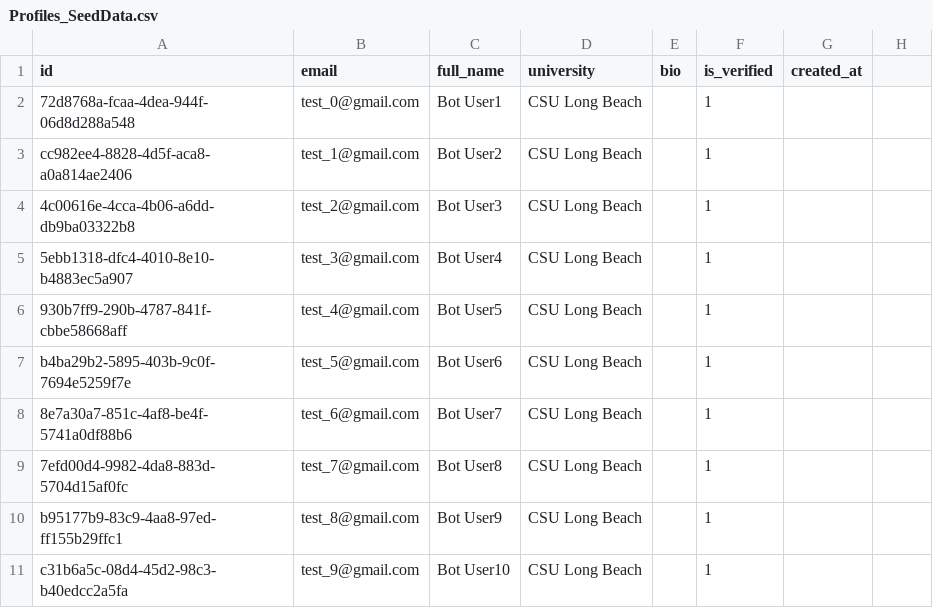
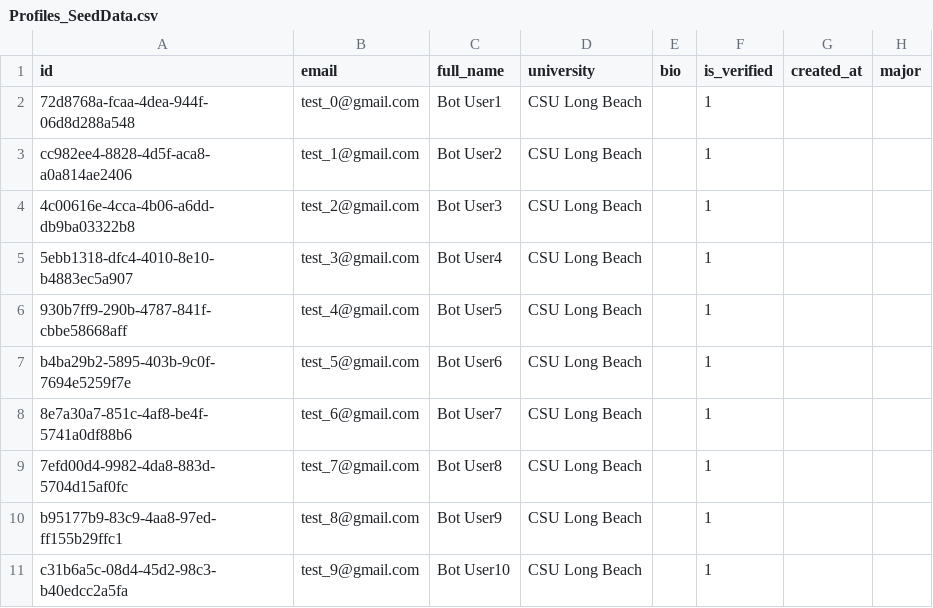
Before and after one commit to MPhamNguyen/Bulletin, a CSV file: supabase/seedData/Profiles_SeedData.csv, drawn as a sheet; the diff names each change by its address in the sheet, - before the commit and + after, or states it on an @@ line.

Commit message:
fix(profile): add null safety for optional fields and update profile seed CSV (#23)

```diff
--- a/supabase/seedData/Profiles_SeedData.csv
+++ b/supabase/seedData/Profiles_SeedData.csv
-H1: (empty)
+H1: major
```
Also changed, not shown: 3 other files.
